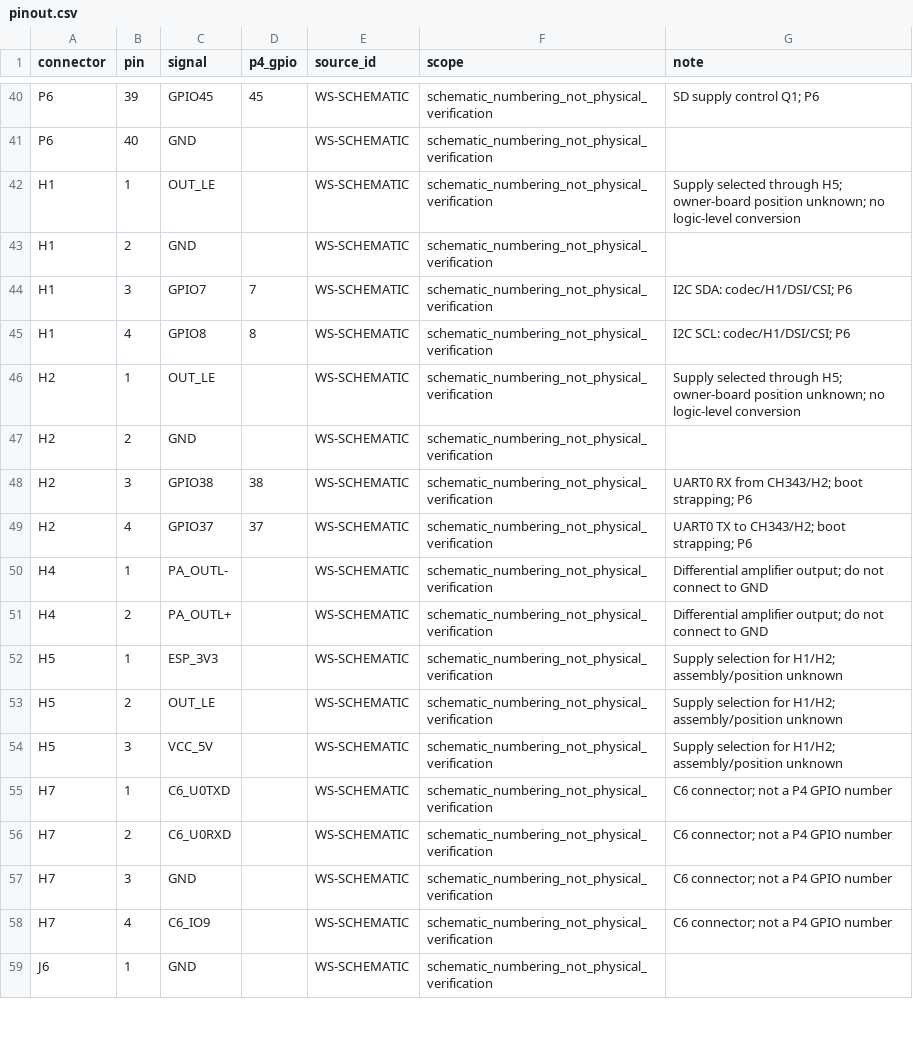
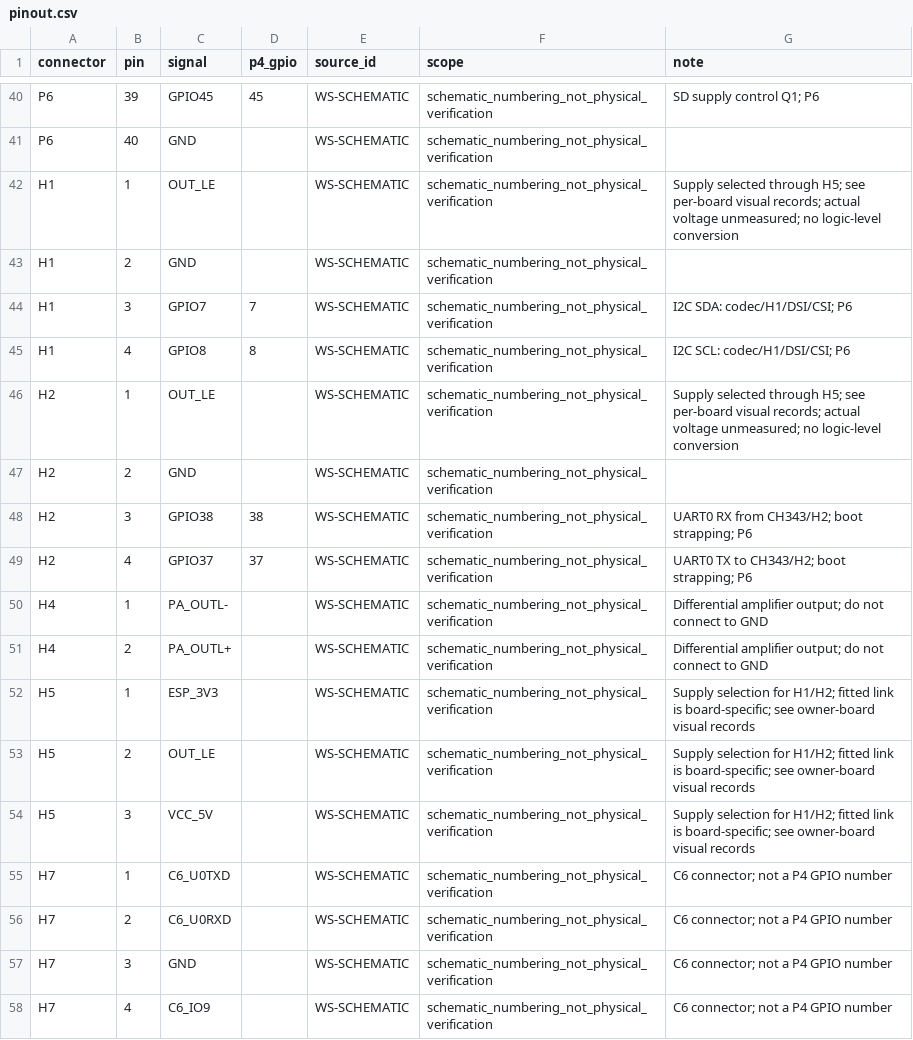
Before and after one commit to Mcgee1704/waveshare-esp32-p4-wifi6-poe-eth, a CSV file: data/pinout.csv, drawn as a sheet; only a part is shown, gaps mark what is left out; the shorter side is filled out with more unchanged rows.

Commit message:
Document Board 1 photo identification and unresolved electrical evidence

```diff
--- a/data/pinout.csv
+++ b/data/pinout.csv
@@ -41,3 +41,3 @@ P6,39,GPIO45,45,WS-SCHEMATIC,schematic_numbering_not_physical_verification,SD su
 P6,40,GND,,WS-SCHEMATIC,schematic_numbering_not_physical_verification,
-H1,1,OUT_LE,,WS-SCHEMATIC,schematic_numbering_not_physical_verification,Supply selected through H5; owner-board position unknown; no logic-level conversion
+H1,1,OUT_LE,,WS-SCHEMATIC,schematic_numbering_not_physical_verification,Supply selected through H5; see per-board visual records; actual voltage unmeasured; no logic-level conversion
 H1,2,GND,,WS-SCHEMATIC,schematic_numbering_not_physical_verification,
@@ -45,3 +45,3 @@ H1,3,GPIO7,7,WS-SCHEMATIC,schematic_numbering_not_physical_verification,I2C SDA:
 H1,4,GPIO8,8,WS-SCHEMATIC,schematic_numbering_not_physical_verification,I2C SCL: codec/H1/DSI/CSI; P6
-H2,1,OUT_LE,,WS-SCHEMATIC,schematic_numbering_not_physical_verification,Supply selected through H5; owner-board position unknown; no logic-level conversion
+H2,1,OUT_LE,,WS-SCHEMATIC,schematic_numbering_not_physical_verification,Supply selected through H5; see per-board visual records; actual voltage unmeasured; no logic-level conversion
 H2,2,GND,,WS-SCHEMATIC,schematic_numbering_not_physical_verification,
@@ -51,5 +51,5 @@ H4,1,PA_OUTL-,,WS-SCHEMATIC,schematic_numbering_not_physical_verification,Differ
 H4,2,PA_OUTL+,,WS-SCHEMATIC,schematic_numbering_not_physical_verification,Differential amplifier output; do not connect to GND
-H5,1,ESP_3V3,,WS-SCHEMATIC,schematic_numbering_not_physical_verification,Supply selection for H1/H2; assembly/position unknown
-H5,2,OUT_LE,,WS-SCHEMATIC,schematic_numbering_not_physical_verification,Supply selection for H1/H2; assembly/position unknown
-H5,3,VCC_5V,,WS-SCHEMATIC,schematic_numbering_not_physical_verification,Supply selection for H1/H2; assembly/position unknown
+H5,1,ESP_3V3,,WS-SCHEMATIC,schematic_numbering_not_physical_verification,Supply selection for H1/H2; fitted link is board-specific; see owner-board visual records
+H5,2,OUT_LE,,WS-SCHEMATIC,schematic_numbering_not_physical_verification,Supply selection for H1/H2; fitted link is board-specific; see owner-board visual records
+H5,3,VCC_5V,,WS-SCHEMATIC,schematic_numbering_not_physical_verification,Supply selection for H1/H2; fitted link is board-specific; see owner-board visual records
 H7,1,C6_U0TXD,,WS-SCHEMATIC,schematic_numbering_not_physical_verification,C6 connector; not a P4 GPIO number
```
Also changed, not shown: 11 other files.
